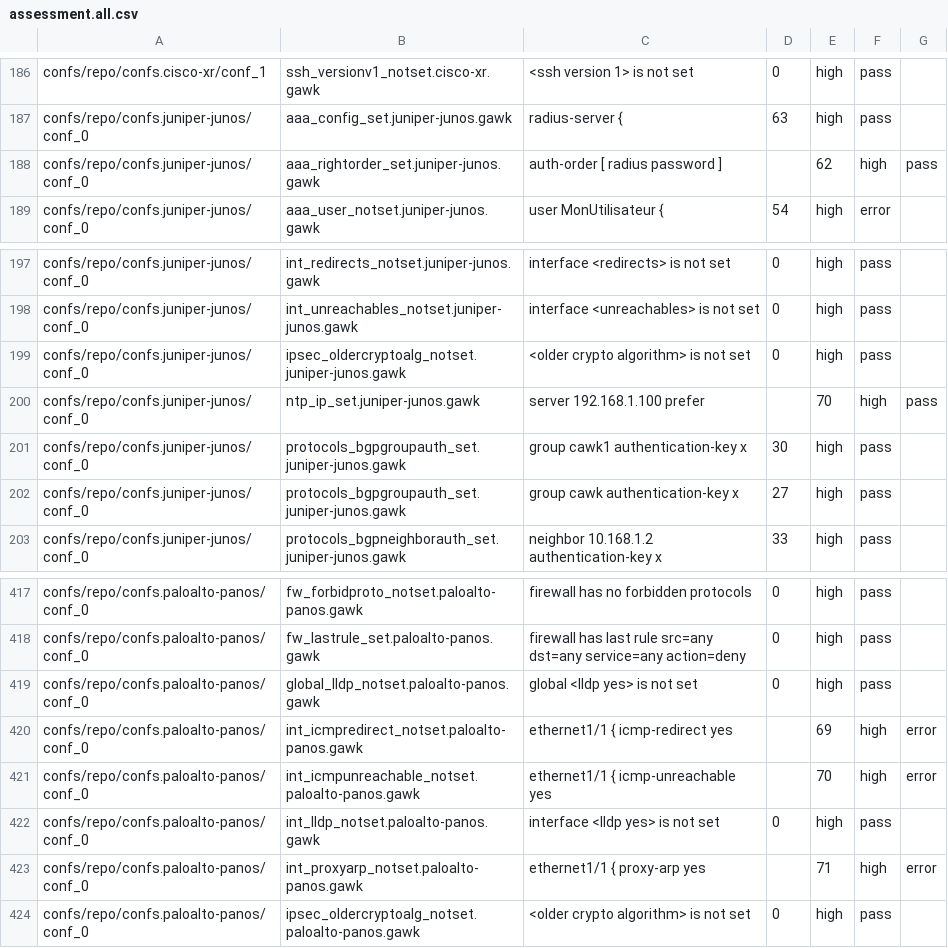
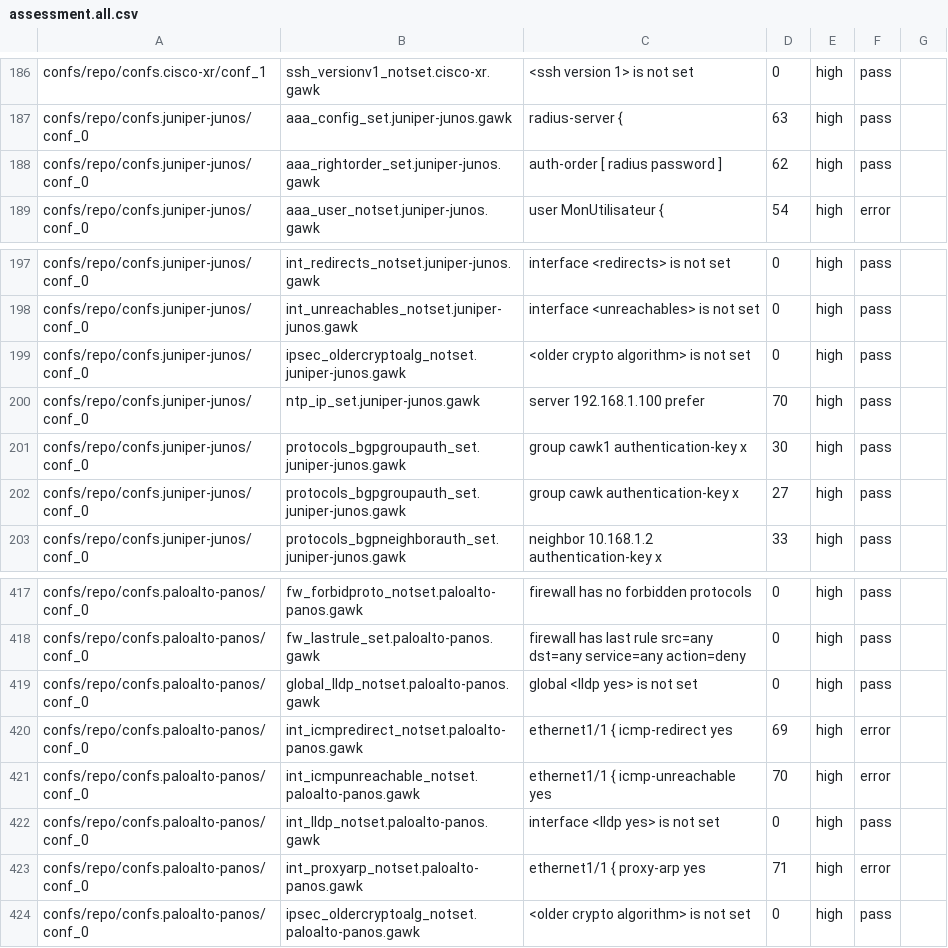
Before and after one commit to cedricllorens/cawk, a CSV file: reports/repo/assessment.all.csv, drawn as a sheet; only a part is shown, gaps mark what is left out.

```diff
--- a/reports/repo/assessment.all.csv
+++ b/reports/repo/assessment.all.csv
@@ -187,3 +187,3 @@ confs/repo/confs.cisco-xr/conf_1;ssh_versionv1_notset.cisco-xr.gawk;<ssh version
 confs/repo/confs.juniper-junos/conf_0;aaa_config_set.juniper-junos.gawk;radius-server {;63;high;pass
-confs/repo/confs.juniper-junos/conf_0;aaa_rightorder_set.juniper-junos.gawk;auth-order [ radius password ];;62;high;pass
+confs/repo/confs.juniper-junos/conf_0;aaa_rightorder_set.juniper-junos.gawk;auth-order [ radius password ] ;62;high;pass
 confs/repo/confs.juniper-junos/conf_0;aaa_user_notset.juniper-junos.gawk;user MonUtilisateur {;54;high;error
@@ -199,3 +199,3 @@ confs/repo/confs.juniper-junos/conf_0;int_unreachables_notset.juniper-junos.gawk
 confs/repo/confs.juniper-junos/conf_0;ipsec_oldercryptoalg_notset.juniper-junos.gawk;<older crypto algorithm> is not set;0;high;pass
-confs/repo/confs.juniper-junos/conf_0;ntp_ip_set.juniper-junos.gawk;server 192.168.1.100 prefer;;70;high;pass
+confs/repo/confs.juniper-junos/conf_0;ntp_ip_set.juniper-junos.gawk;server 192.168.1.100 prefer ;70;high;pass
 confs/repo/confs.juniper-junos/conf_0;protocols_bgpgroupauth_set.juniper-junos.gawk;group cawk1  authentication-key x;30;high;pass
@@ -419,6 +419,6 @@ confs/repo/confs.paloalto-panos/conf_0;fw_lastrule_set.paloalto-panos.gawk;firew
 confs/repo/confs.paloalto-panos/conf_0;global_lldp_notset.paloalto-panos.gawk;global <lldp yes> is not set;0;high;pass
-confs/repo/confs.paloalto-panos/conf_0;int_icmpredirect_notset.paloalto-panos.gawk;ethernet1/1 { icmp-redirect yes;;69;high;error
-confs/repo/confs.paloalto-panos/conf_0;int_icmpunreachable_notset.paloalto-panos.gawk;ethernet1/1 { icmp-unreachable yes;;70;high;error
+confs/repo/confs.paloalto-panos/conf_0;int_icmpredirect_notset.paloalto-panos.gawk;ethernet1/1 { icmp-redirect yes ;69;high;error
+confs/repo/confs.paloalto-panos/conf_0;int_icmpunreachable_notset.paloalto-panos.gawk;ethernet1/1 { icmp-unreachable yes ;70;high;error
 confs/repo/confs.paloalto-panos/conf_0;int_lldp_notset.paloalto-panos.gawk;interface <lldp yes> is not set;0;high;pass
-confs/repo/confs.paloalto-panos/conf_0;int_proxyarp_notset.paloalto-panos.gawk;ethernet1/1 { proxy-arp yes;;71;high;error
+confs/repo/confs.paloalto-panos/conf_0;int_proxyarp_notset.paloalto-panos.gawk;ethernet1/1 { proxy-arp yes ;71;high;error
 confs/repo/confs.paloalto-panos/conf_0;ipsec_oldercryptoalg_notset.paloalto-panos.gawk;<older crypto algorithm> is not set;0;high;pass
```
Also changed, not shown: reports/repo/assessment.all.security.csv, reports/repo/assessment.all.security.timeline.csv, 4 other files.
